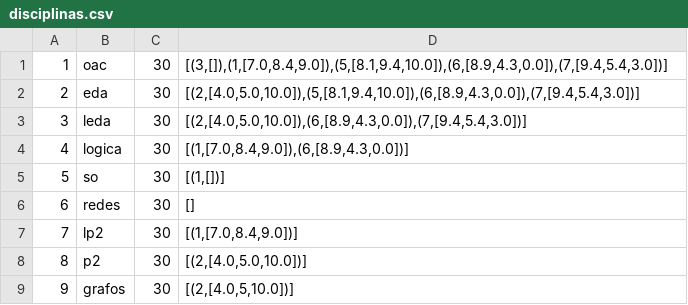
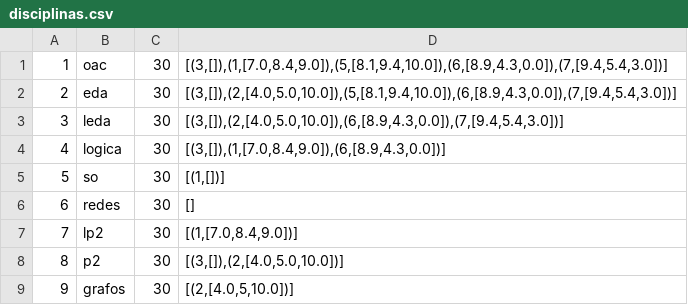
Before and after one commit to jonatas-lima/controle-academico-PLP, a CSV file: funcional/data/disciplinas.csv, drawn as a sheet.

Commit message:
Alterando exibir disciplinas e registra aulas

```diff
--- a/funcional/data/disciplinas.csv
+++ b/funcional/data/disciplinas.csv
@@ -1,5 +1,5 @@
 1;oac;30;[(3,[]),(1,[7.0,8.4,9.0]),(5,[8.1,9.4,10.0]),(6,[8.9,4.3,0.0]),(7,[9.4,5.4,3.0])]
-2;eda;30;[(2,[4.0,5.0,10.0]),(5,[8.1,9.4,10.0]),(6,[8.9,4.3,0.0]),(7,[9.4,5.4,3.0])]
-3;leda;30;[(2,[4.0,5.0,10.0]),(6,[8.9,4.3,0.0]),(7,[9.4,5.4,3.0])]
-4;logica;30;[(1,[7.0,8.4,9.0]),(6,[8.9,4.3,0.0])]
+2;eda;30;[(3,[]),(2,[4.0,5.0,10.0]),(5,[8.1,9.4,10.0]),(6,[8.9,4.3,0.0]),(7,[9.4,5.4,3.0])]
+3;leda;30;[(3,[]),(2,[4.0,5.0,10.0]),(6,[8.9,4.3,0.0]),(7,[9.4,5.4,3.0])]
+4;logica;30;[(3,[]),(1,[7.0,8.4,9.0]),(6,[8.9,4.3,0.0])]
 5;so;30;[(1,[])]
@@ -7,3 +7,3 @@
 7;lp2;30;[(1,[7.0,8.4,9.0])]
-8;p2;30;[(2,[4.0,5.0,10.0])]
+8;p2;30;[(3,[]),(2,[4.0,5.0,10.0])]
 9;grafos;30;[(2,[4.0,5,10.0])]
```
Also changed, not shown: 2 other files.
